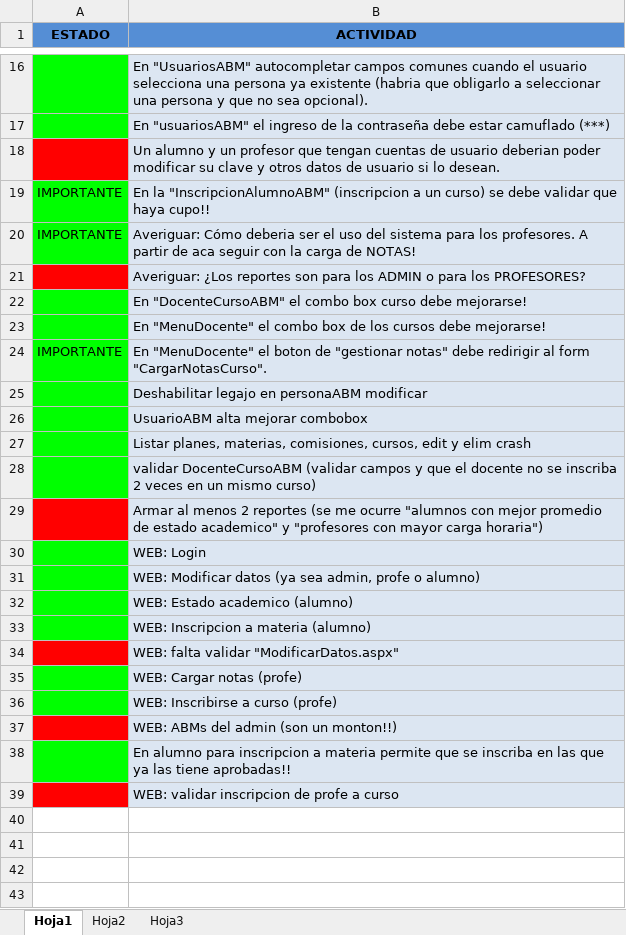
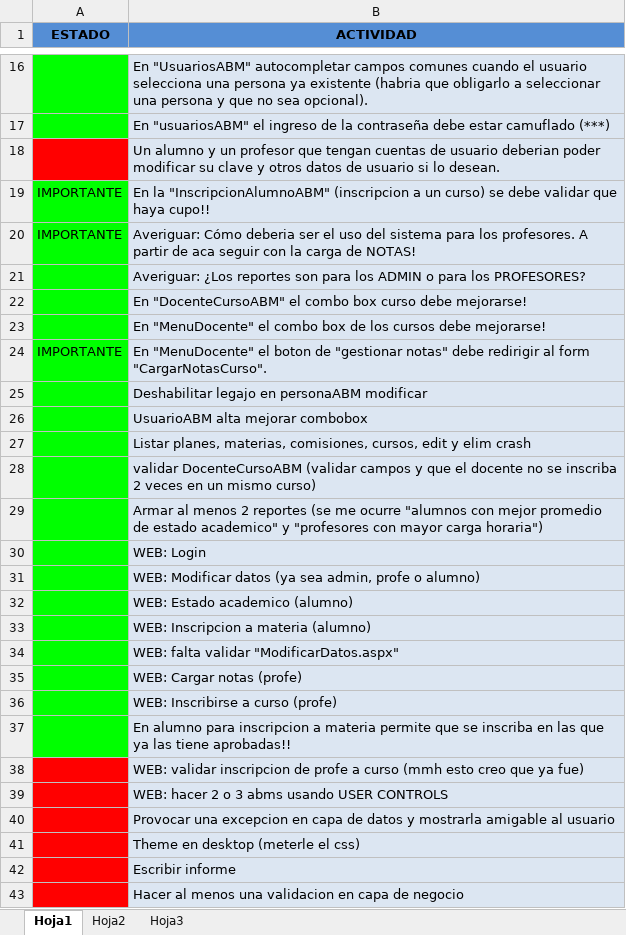
Before and after one commit to FabricioMarrone/Proyecto-NET-TP2, an Excel workbook: TODO LIST.xlsx, sheet Hoja1, drawn as a sheet; only a part is shown, gaps mark what is left out; values as stored, in another font and other column widths than the file's, no borders; removed rows and columns are numbered as before the commit, all else as after; the diff names each change by its address in the sheet, - before the commit and + after, or states it on an @@ line.

Commit message:
TODO update
tamos regulares yey!

```diff
--- a/TODO LIST.xlsx (sheet Hoja1)
+++ b/TODO LIST.xlsx (sheet Hoja1)
-A21 fill: #FF0000
+A21 fill: #00FF00
-A29 fill: #FF0000
+A29 fill: #00FF00
-A34 fill: #FF0000
+A34 fill: #00FF00
-row 37:  | WEB: ABMs del admin (son un monton!!)
-B38 (ACTIVIDAD): …a curso
+B38 (ACTIVIDAD): …a curso (mmh esto creo que ya fue)
+row 39:  | WEB: hacer 2 o 3 abms usando USER CONTROLS
+row 40:  | Provocar una excepcion en capa de datos y mostrarla amigable al usuario
+row 41:  | Theme en desktop (meterle el css)
+row 42:  | Escribir informe
+row 43:  | Hacer al menos una validacion en capa de negocio
```
